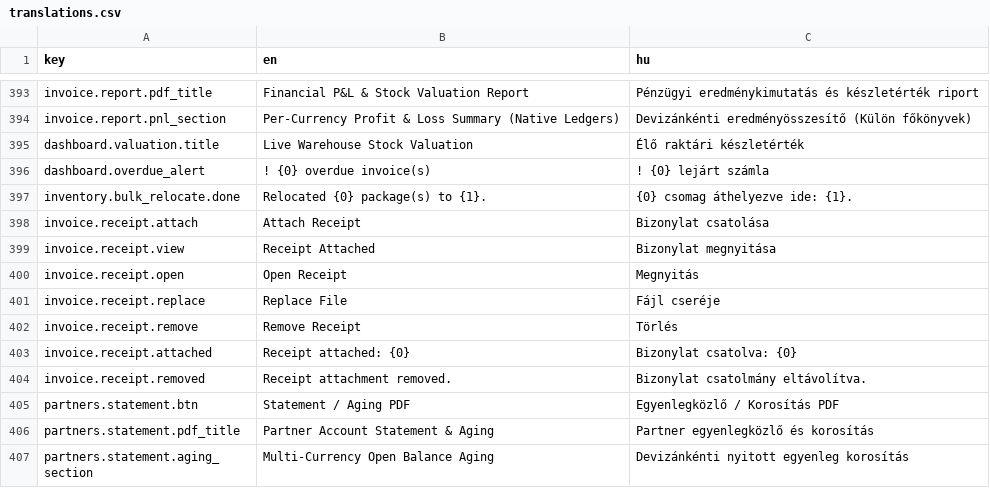
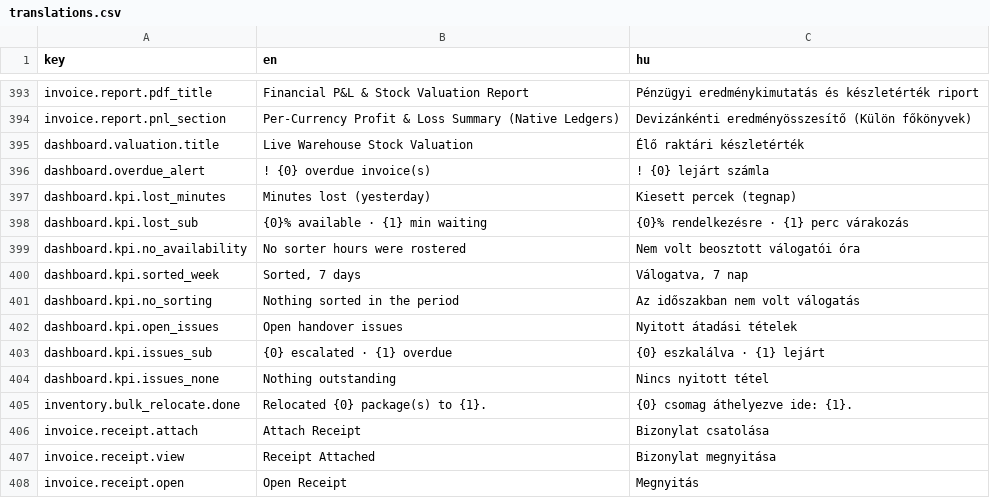
Before and after one commit to attilaczudor/due-prog-03, a CSV file: src/main/resources/i18n/translations.csv, drawn as a sheet; only a part is shown, gaps mark what is left out; the shorter side is filled out with more unchanged rows; the diff covers the shown part only.

```diff
--- a/src/main/resources/i18n/translations.csv
+++ b/src/main/resources/i18n/translations.csv
@@ -396,2 +396,10 @@ dashboard.valuation.title,Live Warehouse Stock Valuation,Élő raktári készlet
 dashboard.overdue_alert,! {0} overdue invoice(s),! {0} lejárt számla
+dashboard.kpi.lost_minutes,Minutes lost (yesterday),Kiesett percek (tegnap)
+dashboard.kpi.lost_sub,{0}% available · {1} min waiting,{0}% rendelkezésre · {1} perc várakozás
+dashboard.kpi.no_availability,No sorter hours were rostered,Nem volt beosztott válogatói óra
+dashboard.kpi.sorted_week,"Sorted, 7 days","Válogatva, 7 nap"
+dashboard.kpi.no_sorting,Nothing sorted in the period,Az időszakban nem volt válogatás
+dashboard.kpi.open_issues,Open handover issues,Nyitott átadási tételek
+dashboard.kpi.issues_sub,{0} escalated · {1} overdue,{0} eszkalálva · {1} lejárt
+dashboard.kpi.issues_none,Nothing outstanding,Nincs nyitott tétel
 inventory.bulk_relocate.done,Relocated {0} package(s) to {1}.,{0} csomag áthelyezve ide: {1}.
```
Also changed, not shown: 49 added rows elsewhere in this file, 18 other files.
